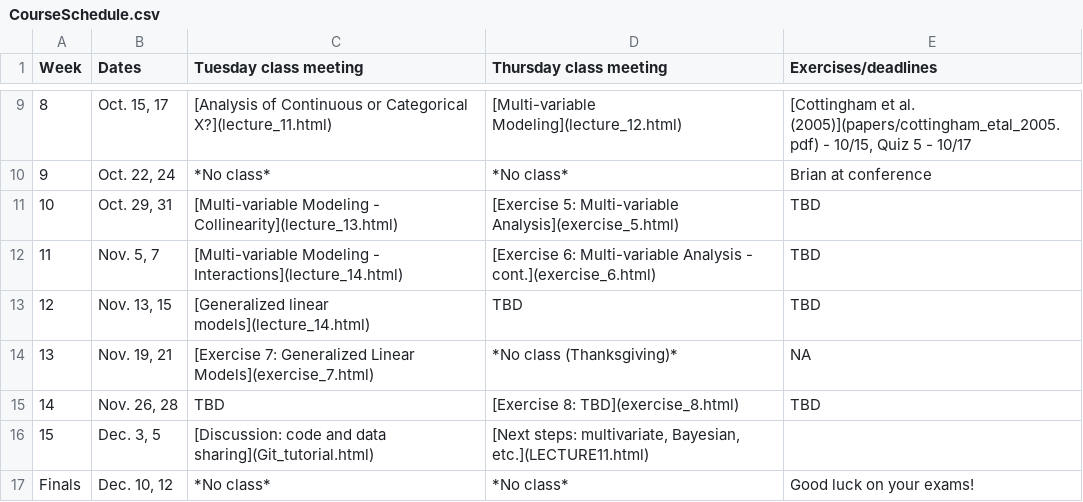
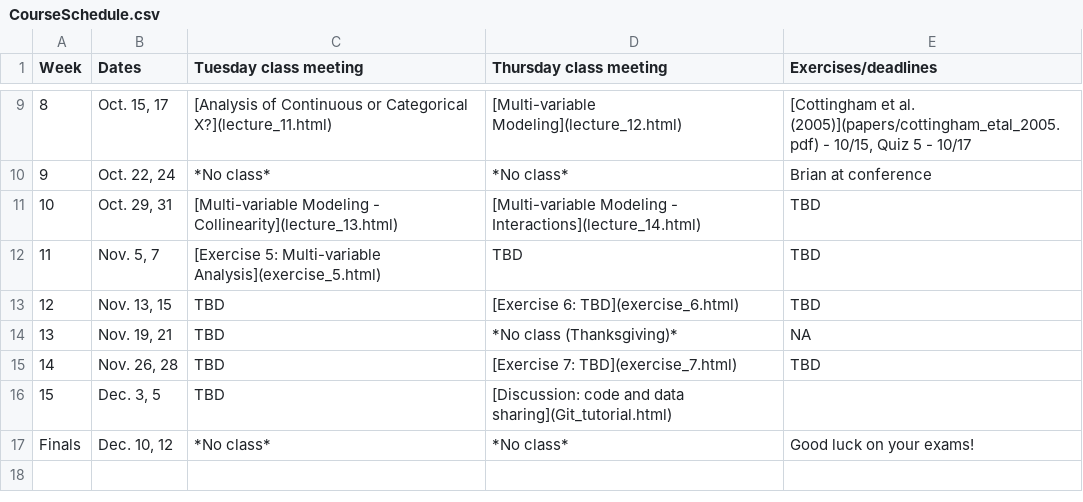
Before and after one commit to brianfolt/NRES_710, a CSV file: CourseSchedule.csv, drawn as a sheet; only a part is shown, gaps mark what is left out.

Commit message:
updating schedule again

```diff
--- a/CourseSchedule.csv
+++ b/CourseSchedule.csv
@@ -10,8 +10,8 @@ Week,Dates,Tuesday class meeting,Thursday class meeting,Exercises/deadlines
 9,"Oct. 22, 24",*No class*,*No class*,Brian at conference
-10,"Oct. 29, 31",[Multi-variable Modeling - Collinearity](lecture_13.html),[Exercise 5: Multi-variable Analysis](exercise_5.html),TBD
-11,"Nov. 5, 7",[Multi-variable Modeling - Interactions](lecture_14.html),[Exercise 6: Multi-variable Analysis - cont.](exercise_6.html),TBD
-12,"Nov. 13, 15",[Generalized linear models](lecture_14.html),TBD,TBD
-13,"Nov. 19, 21",[Exercise 7: Generalized Linear Models](exercise_7.html),*No class (Thanksgiving)*,NA
-14,"Nov. 26, 28",TBD,[Exercise 8: TBD](exercise_8.html),TBD
-15,"Dec. 3, 5",[Discussion: code and data sharing](Git_tutorial.html),"[Next steps: multivariate, Bayesian, etc.](LECTURE11.html)",
+10,"Oct. 29, 31",[Multi-variable Modeling - Collinearity](lecture_13.html),[Multi-variable Modeling - Interactions](lecture_14.html),TBD
+11,"Nov. 5, 7",[Exercise 5: Multi-variable Analysis](exercise_5.html),TBD,TBD
+12,"Nov. 13, 15",TBD,[Exercise 6: TBD](exercise_6.html),TBD
+13,"Nov. 19, 21",TBD,*No class (Thanksgiving)*,NA
+14,"Nov. 26, 28",TBD,[Exercise 7: TBD](exercise_7.html),TBD
+15,"Dec. 3, 5",TBD,[Discussion: code and data sharing](Git_tutorial.html),
 Finals,"Dec. 10, 12",*No class*,*No class*,Good luck on your exams!
```
Also changed, not shown: 3 other files.
